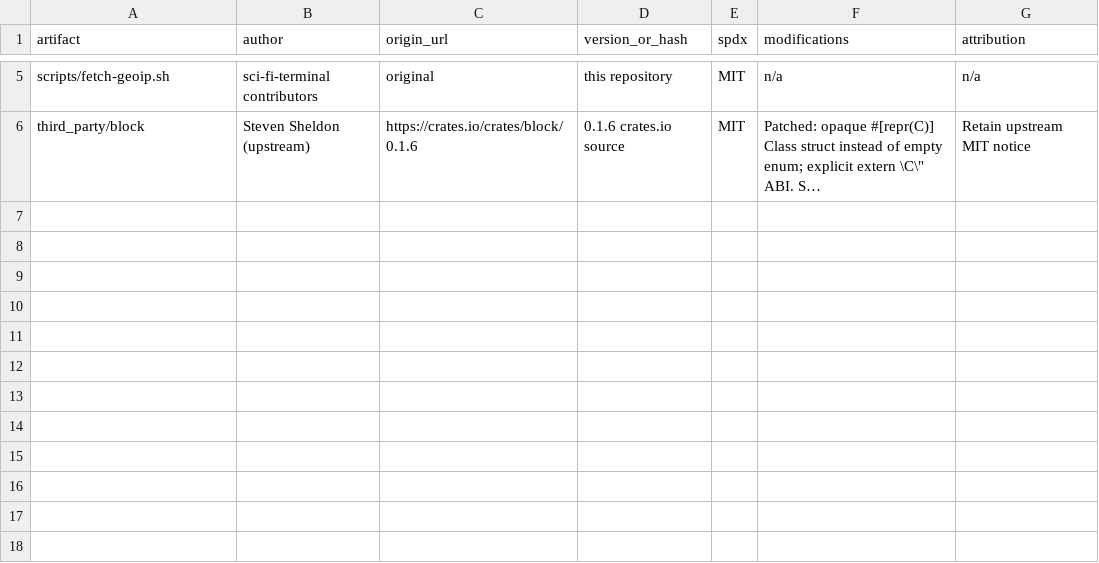
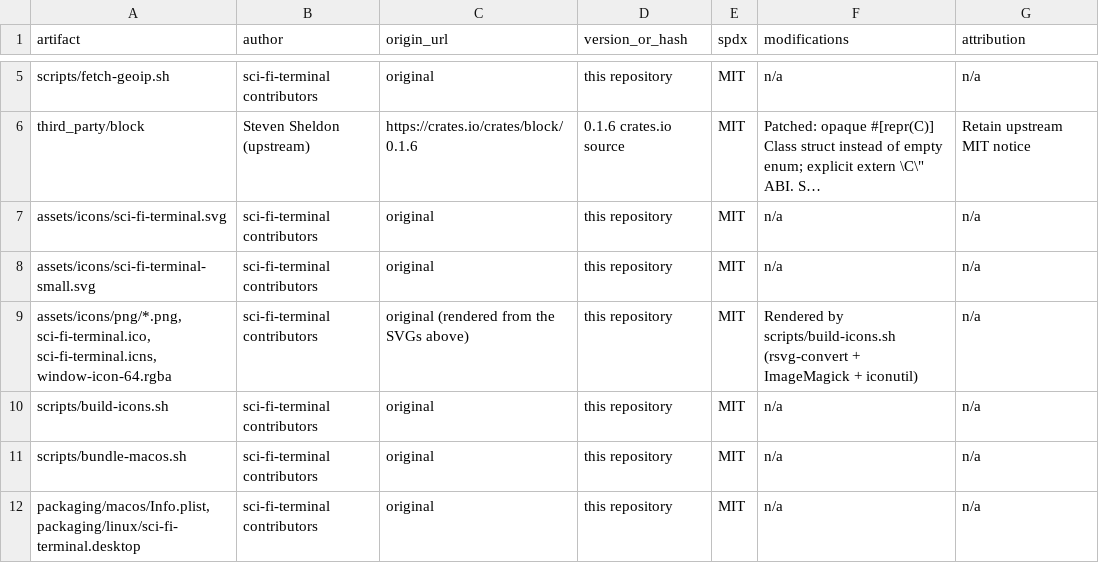
Before and after one commit to sangshuduo/sci-fi-terminal, a CSV file: docs/provenance.csv, drawn as a sheet; only a part is shown, gaps mark what is left out; long unchanged cells end in …; the diff names each change by its address in the sheet, - before the commit and + after, or states it on an @@ line.

```diff
--- a/docs/provenance.csv
+++ b/docs/provenance.csv
+row 7: assets/icons/sci-fi-terminal.svg | sci-fi-terminal contributors | original | this repository | MIT | n/a | n/a
+row 8: assets/icons/sci-fi-terminal-small.svg | sci-fi-terminal contributors | original | this repository | MIT | n/a | n/a
+row 9: assets/icons/png/*.png, sci-fi-terminal.ico, sci-fi-terminal.icns, window-icon-64.rgba | sci-fi-terminal contributors | original (rendered from the SVGs above) | this repository | MIT | Rendered by scripts/build-icons.sh (rsvg-convert + ImageMagick + iconutil) | n/a
+row 10: scripts/build-icons.sh | sci-fi-terminal contributors | original | this repository | MIT | n/a | n/a
+row 11: scripts/bundle-macos.sh | sci-fi-terminal contributors | original | this repository | MIT | n/a | n/a
+row 12: packaging/macos/Info.plist, packaging/linux/sci-fi-terminal.desktop | sci-fi-terminal contributors | original | this repository | MIT | n/a | n/a
```
Also changed, not shown: 24 other files.
